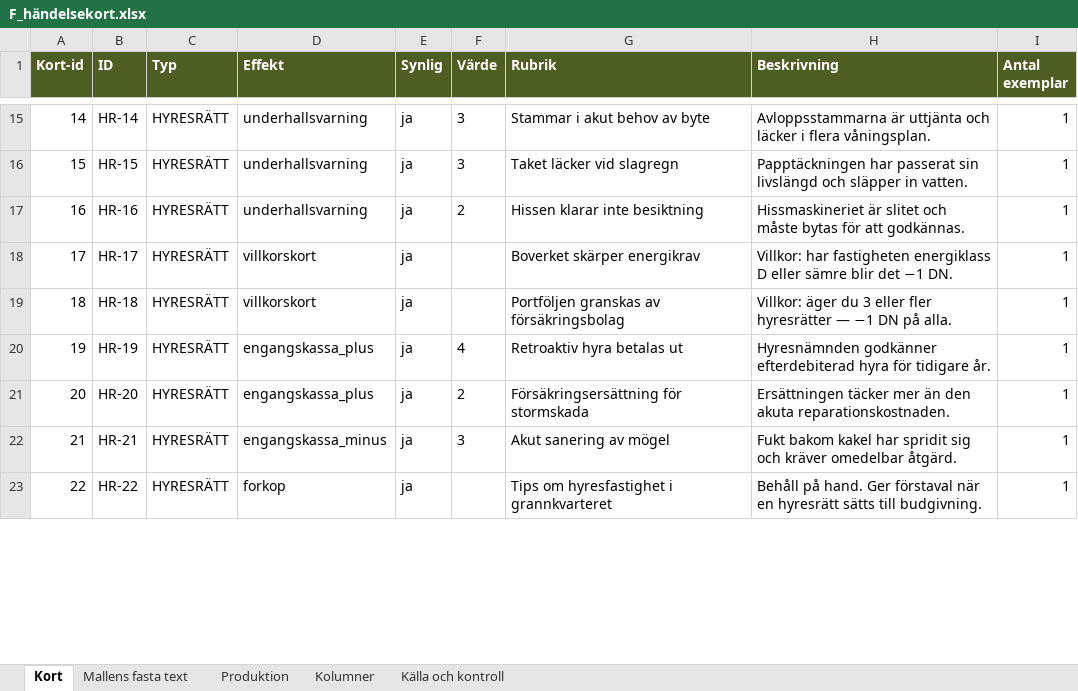
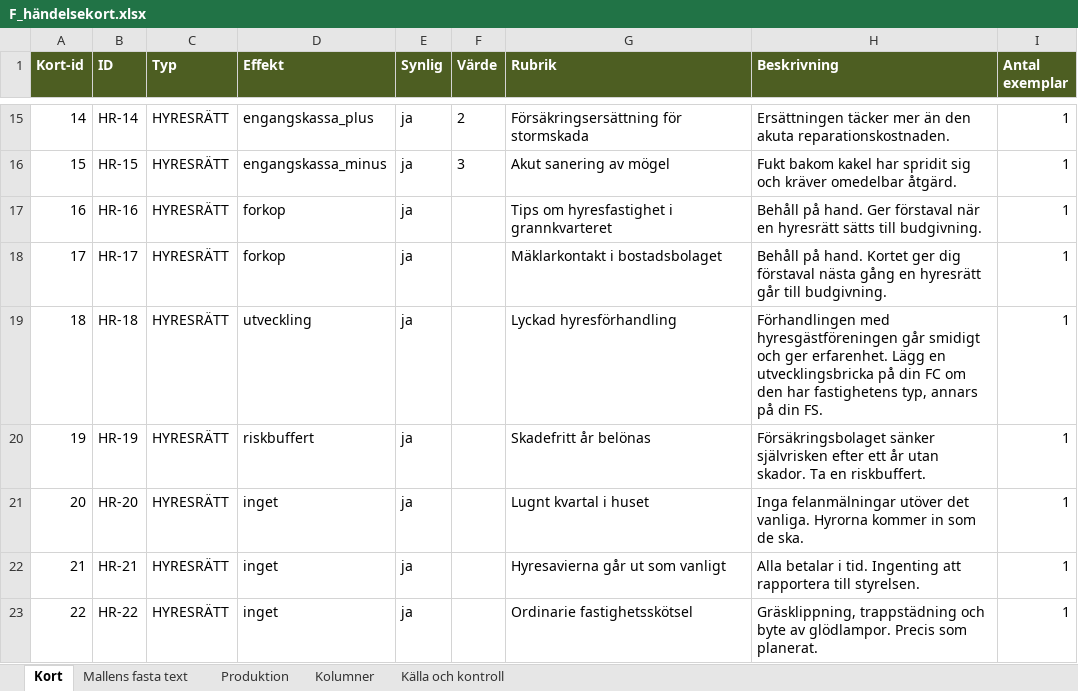
Before and after one commit to Knixlas/PMOPOLY, an Excel workbook: kortdata/F_händelsekort.xlsx, sheet Kort, drawn as a sheet; only a part is shown, gaps mark what is left out; values as stored, in another font and other column widths than the file's, no borders; the diff covers the shown part only; the diff names each change by its address in the sheet, - before the commit and + after, or states it on an @@ line.

```diff
--- a/kortdata/F_händelsekort.xlsx (sheet Kort)
+++ b/kortdata/F_händelsekort.xlsx (sheet Kort)
-D15 (Effekt): underhallsvarning
+D15 (Effekt): engangskassa_plus
-F15 (Värde): 3
+F15 (Värde): 2
-G15 (Rubrik): Stammar i akut behov av byte
+G15 (Rubrik): Försäkringsersättning för stormskada
-H15 (Beskrivning): Avloppsstammarna är uttjänta och läcker i flera våningsplan.
+H15 (Beskrivning): Ersättningen täcker mer än den akuta reparationskostnaden.
-D16 (Effekt): underhallsvarning
+D16 (Effekt): engangskassa_minus
-G16 (Rubrik): Taket läcker vid slagregn
+G16 (Rubrik): Akut sanering av mögel
-H16 (Beskrivning): Papptäckningen har passerat sin livslängd och släpper in vatten.
+H16 (Beskrivning): Fukt bakom kakel har spridit sig och kräver omedelbar åtgärd.
-D17 (Effekt): underhallsvarning
+D17 (Effekt): forkop
-F17 (Värde): 2
+F17 (Värde): (empty)
-G17 (Rubrik): Hissen klarar inte besiktning
+G17 (Rubrik): Tips om hyresfastighet i grannkvarteret
-H17 (Beskrivning): Hissmaskineriet är slitet och måste bytas för att godkännas.
+H17 (Beskrivning): Behåll på hand. Ger förstaval när en hyresrätt sätts till budgivning.
-D18 (Effekt): villkorskort
+D18 (Effekt): forkop
-G18 (Rubrik): Boverket skärper energikrav
+G18 (Rubrik): Mäklarkontakt i bostadsbolaget
-H18 (Beskrivning): Villkor: har fastigheten energiklass D eller sämre blir det −1 DN.
+H18 (Beskrivning): Behåll på hand. Kortet ger dig förstaval nästa gång en hyresrätt går till budgivning.
-D19 (Effekt): villkorskort
+D19 (Effekt): utveckling
-G19 (Rubrik): Portföljen granskas av försäkringsbolag
+G19 (Rubrik): Lyckad hyresförhandling
-H19 (Beskrivning): Villkor: äger du 3 eller fler hyresrätter — −1 DN på alla.
+H19 (Beskrivning): Förhandlingen med hyresgästföreningen går smidigt och ger erfarenhet. Lägg en utvecklingsbricka på din FC om den har fastighetens typ, annars på din FS.
-D20 (Effekt): engangskassa_plus
+D20 (Effekt): riskbuffert
-F20 (Värde): 4
+F20 (Värde): (empty)
-G20 (Rubrik): Retroaktiv hyra betalas ut
+G20 (Rubrik): Skadefritt år belönas
-H20 (Beskrivning): Hyresnämnden godkänner efterdebiterad hyra för tidigare år.
+H20 (Beskrivning): Försäkringsbolaget sänker självrisken efter ett år utan skador. Ta en riskbuffert.
-D21 (Effekt): engangskassa_plus
+D21 (Effekt): inget
-F21 (Värde): 2
+F21 (Värde): (empty)
-G21 (Rubrik): Försäkringsersättning för stormskada
+G21 (Rubrik): Lugnt kvartal i huset
-H21 (Beskrivning): Ersättningen täcker mer än den akuta reparationskostnaden.
+H21 (Beskrivning): Inga felanmälningar utöver det vanliga. Hyrorna kommer in som de ska.
-D22 (Effekt): engangskassa_minus
+D22 (Effekt): inget
-F22 (Värde): 3
+F22 (Värde): (empty)
-G22 (Rubrik): Akut sanering av mögel
+G22 (Rubrik): Hyresavierna går ut som vanligt
-H22 (Beskrivning): Fukt bakom kakel har spridit sig och kräver omedelbar åtgärd.
+H22 (Beskrivning): Alla betalar i tid. Ingenting att rapportera till styrelsen.
-D23 (Effekt): forkop
+D23 (Effekt): inget
-G23 (Rubrik): Tips om hyresfastighet i grannkvarteret
+G23 (Rubrik): Ordinarie fastighetsskötsel
-H23 (Beskrivning): Behåll på hand. Ger förstaval när en hyresrätt sätts till budgivning.
+H23 (Beskrivning): Gräsklippning, trappstädning och byte av glödlampor. Precis som planerat.
```
Also changed, not shown: 1 added row, 2 removed rows, 42 edited cells and row numbers in column A elsewhere in this sheet, sheet Produktion, sheet Källa och kontroll, kortdata/F_DD.xlsx, kortdata/F_FC.xlsx, 13 other files.
